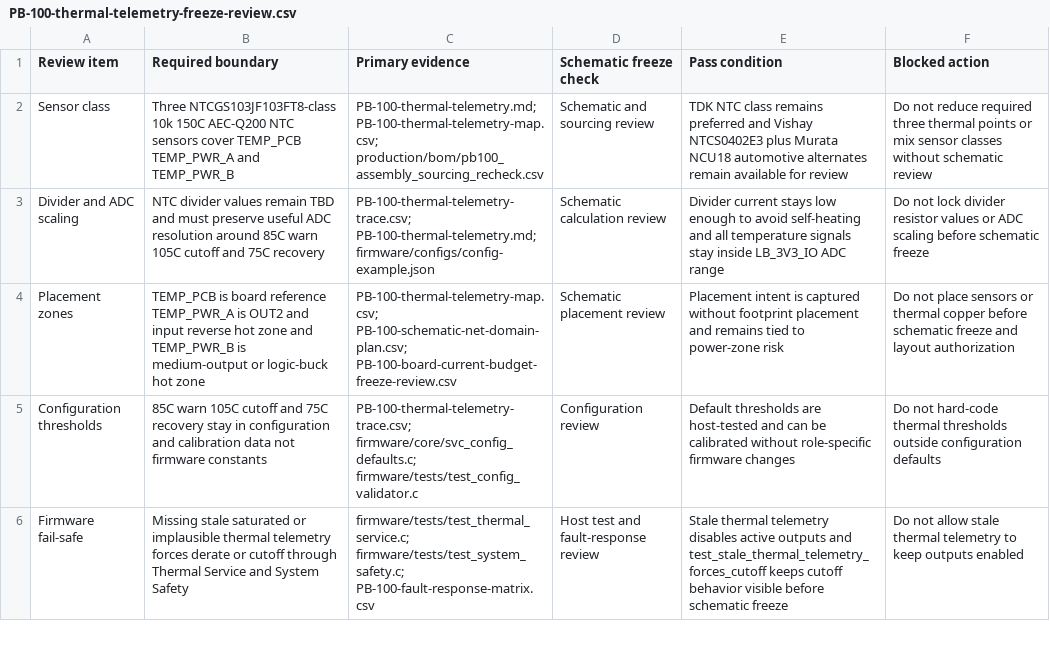
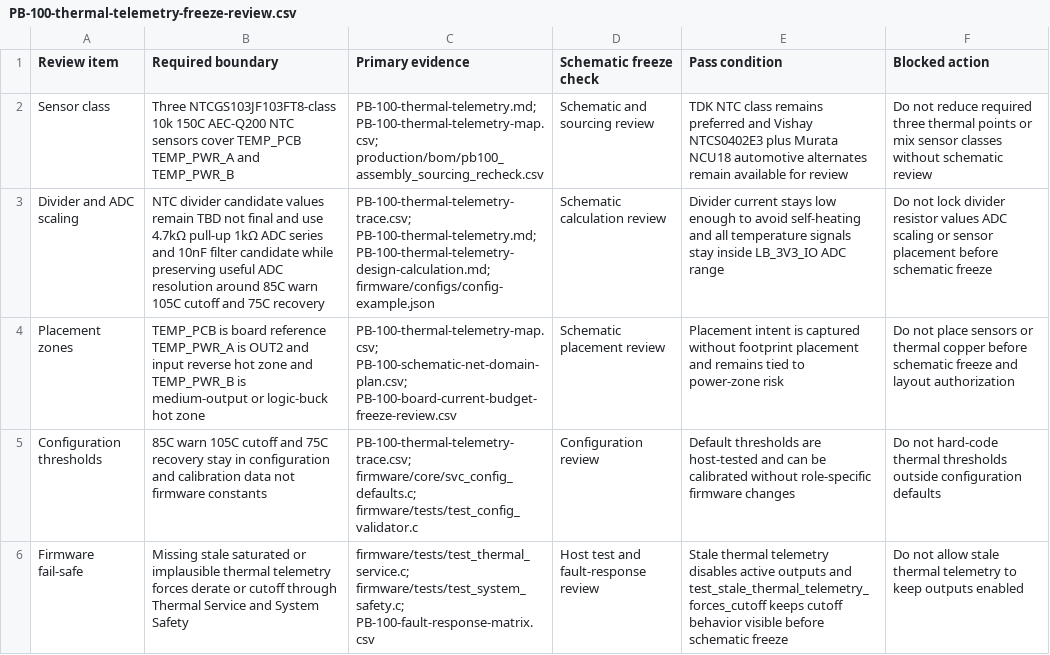
Before and after one commit to avlyubimov/svc-platform, a CSV file: hardware/power-board/PB-100/PB-100-thermal-telemetry-freeze-review.csv, drawn as a sheet; only a part is shown; the diff names each change by its address in the sheet, - before the commit and + after, or states it on an @@ line.

```diff
--- a/hardware/power-board/PB-100/PB-100-thermal-telemetry-freeze-review.csv
+++ b/hardware/power-board/PB-100/PB-100-thermal-telemetry-freeze-review.csv
-B3 (Required boundary): NTC divider values remain TBD and must preserve useful ADC…
+B3 (Required boundary): NTC divider candidate values remain TBD not final and use 4.7kΩ pull-up 1kΩ ADC series and 10nF filter candidate while preserving useful ADC…
-C3 (Primary evidence): PB-100-thermal-telemetry-trace.csv; PB-100-thermal-telemetry.md; firmware/configs/config-example.json
+C3 (Primary evidence): PB-100-thermal-telemetry-trace.csv; PB-100-thermal-telemetry.md; PB-100-thermal-telemetry-design-calculation.md; firmware/configs/config-example.json
-F3 (Blocked action): …resistor values or ADC scaling before schematic…
+F3 (Blocked action): …resistor values ADC scaling or sensor placement before schematic…
```
Also changed, not shown: hardware/power-board/PB-100/PB-100-board-release-blocker-register.csv, hardware/power-board/PB-100/PB-100-review-release-manifest.csv, 10 other files.
